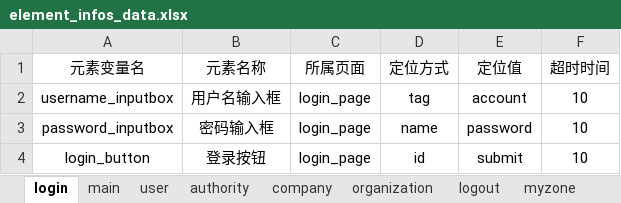
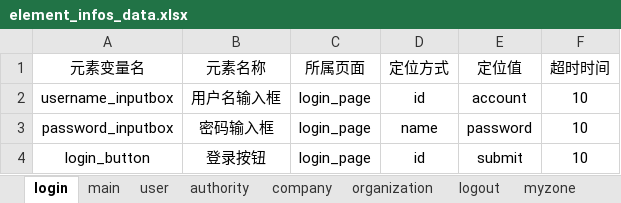
Before and after one commit to lvhuayan/PO_UI_Test_Framework_lvhuayan, an Excel workbook: element_info_data/element_infos_data.xlsx, sheet login, drawn as a sheet; values as stored, in another font and other column widths than the file's, no borders; the diff names each change by its address in the sheet, - before the commit and + after, or states it on an @@ line.

```diff
--- a/element_info_data/element_infos_data.xlsx (sheet login)
+++ b/element_info_data/element_infos_data.xlsx (sheet login)
-D2 (定位方式): tag
+D2 (定位方式): id
```
Also changed, not shown: test_datas/test_data_infos.xlsx, 9 other files.
